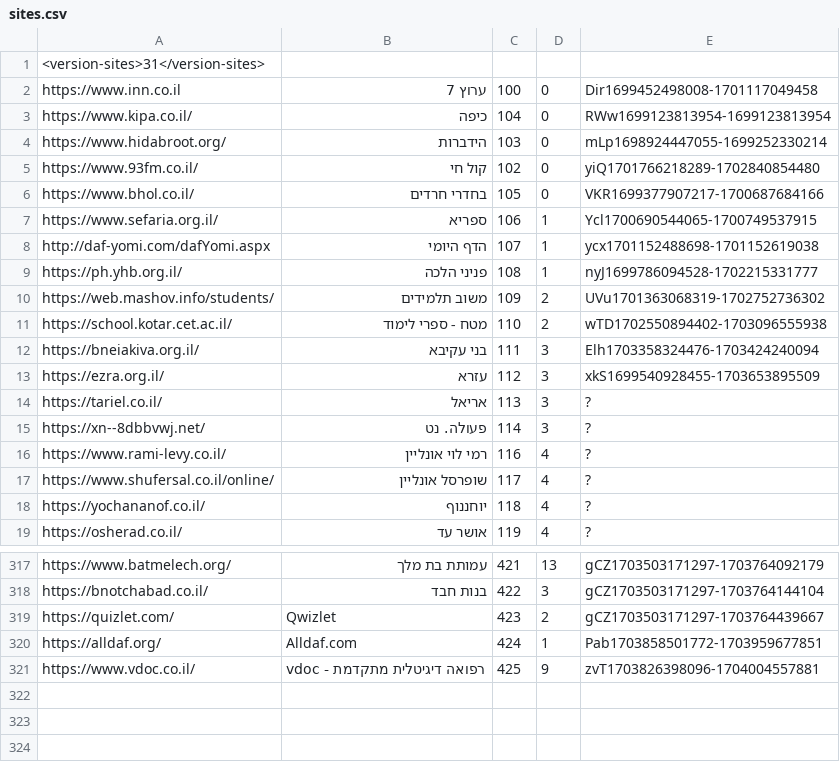
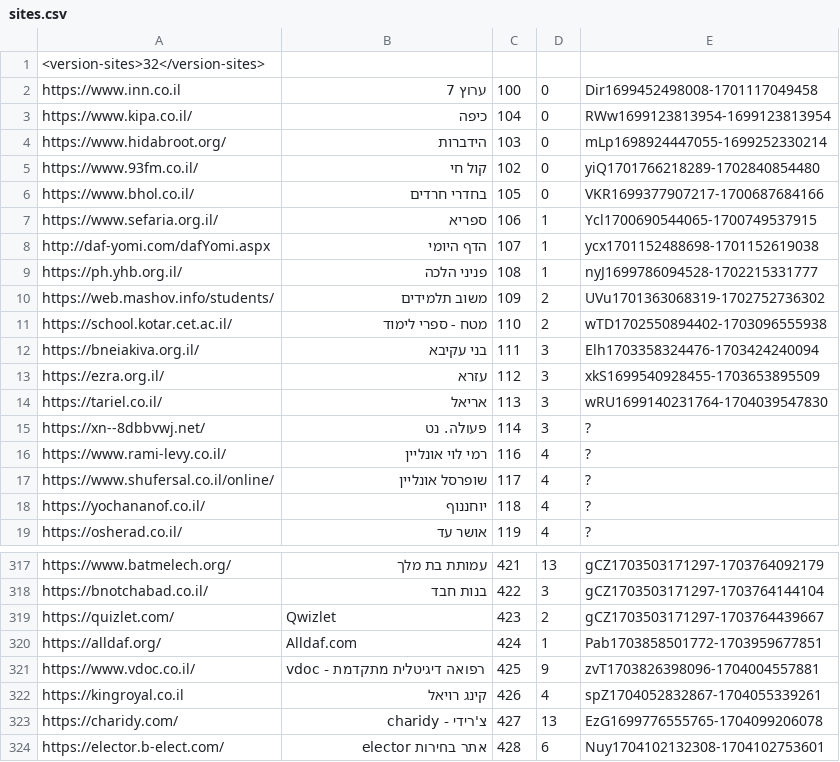
Before and after one commit to Zusman123/KosherWeb, a CSV file: sites.csv, drawn as a sheet; only a part is shown, gaps mark what is left out.

Commit message:
Update file

```diff
--- a/sites.csv
+++ b/sites.csv
@@ -1,2 +1,2 @@
-<version-sites>31</version-sites>,,,,
+<version-sites>32</version-sites>,,,,
 https://www.inn.co.il,ערוץ 7,100,0,Dir1699452498008-1701117049458
@@ -13,3 +13,3 @@ https://bneiakiva.org.il/,בני עקיבא,111,3,Elh1703358324476-1703424240094
 https://ezra.org.il/,עזרא,112,3,xkS1699540928455-1703653895509
-https://tariel.co.il/,אריאל,113,3,?
+https://tariel.co.il/,אריאל,113,3,wRU1699140231764-1704039547830
 https://xn--8dbbvwj.net/,פעולה. נט,114,3,?
@@ -321 +321,4 @@ https://alldaf.org/,Alldaf.com,424,1,Pab1703858501772-1703959677851
 https://www.vdoc.co.il/,vdoc - רפואה דיגיטלית מתקדמת,425,9,zvT1703826398096-1704004557881
+https://kingroyal.co.il,קינג רויאל,426,4,spZ1704052832867-1704055339261
+https://charidy.com/,צ'רידי - charidy,427,13,EzG1699776555765-1704099206078
+https://elector.b-elect.com/,אתר בחירות elector,428,6,Nuy1704102132308-1704102753601
```
